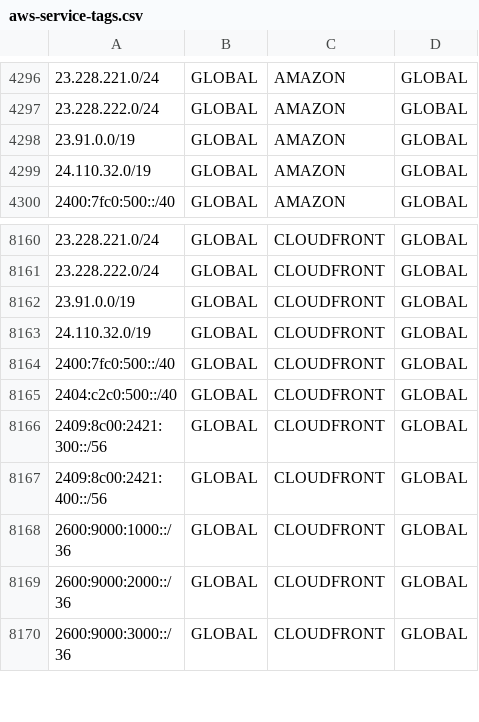
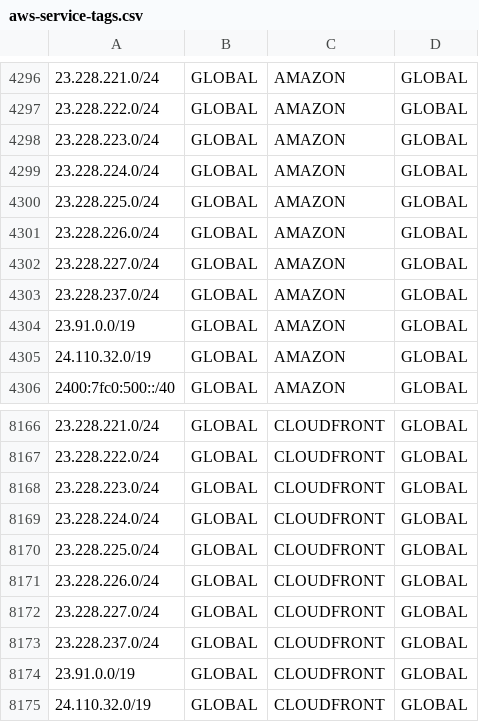
Before and after one commit to KustoKing/known-ip-addresses, a CSV file: cloud-ip-ranges/aws-service-tags.csv, drawn as a sheet; only a part is shown, gaps mark what is left out; the shorter side is filled out with more unchanged rows.

```diff
--- a/cloud-ip-ranges/aws-service-tags.csv
+++ b/cloud-ip-ranges/aws-service-tags.csv
@@ -4297,2 +4297,8 @@
 "23.228.222.0/24","GLOBAL","AMAZON","GLOBAL"
+"23.228.223.0/24","GLOBAL","AMAZON","GLOBAL"
+"23.228.224.0/24","GLOBAL","AMAZON","GLOBAL"
+"23.228.225.0/24","GLOBAL","AMAZON","GLOBAL"
+"23.228.226.0/24","GLOBAL","AMAZON","GLOBAL"
+"23.228.227.0/24","GLOBAL","AMAZON","GLOBAL"
+"23.228.237.0/24","GLOBAL","AMAZON","GLOBAL"
 "23.91.0.0/19","GLOBAL","AMAZON","GLOBAL"
@@ -8161,2 +8167,8 @@
 "23.228.222.0/24","GLOBAL","CLOUDFRONT","GLOBAL"
+"23.228.223.0/24","GLOBAL","CLOUDFRONT","GLOBAL"
+"23.228.224.0/24","GLOBAL","CLOUDFRONT","GLOBAL"
+"23.228.225.0/24","GLOBAL","CLOUDFRONT","GLOBAL"
+"23.228.226.0/24","GLOBAL","CLOUDFRONT","GLOBAL"
+"23.228.227.0/24","GLOBAL","CLOUDFRONT","GLOBAL"
+"23.228.237.0/24","GLOBAL","CLOUDFRONT","GLOBAL"
 "23.91.0.0/19","GLOBAL","CLOUDFRONT","GLOBAL"
```
